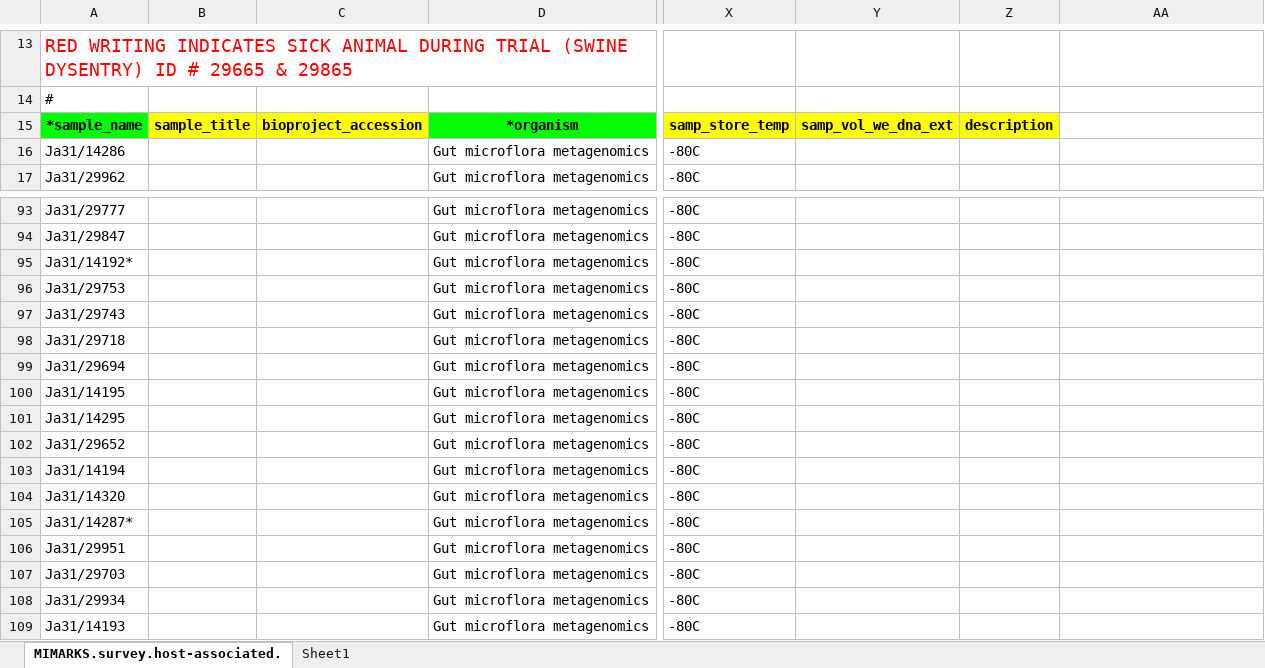
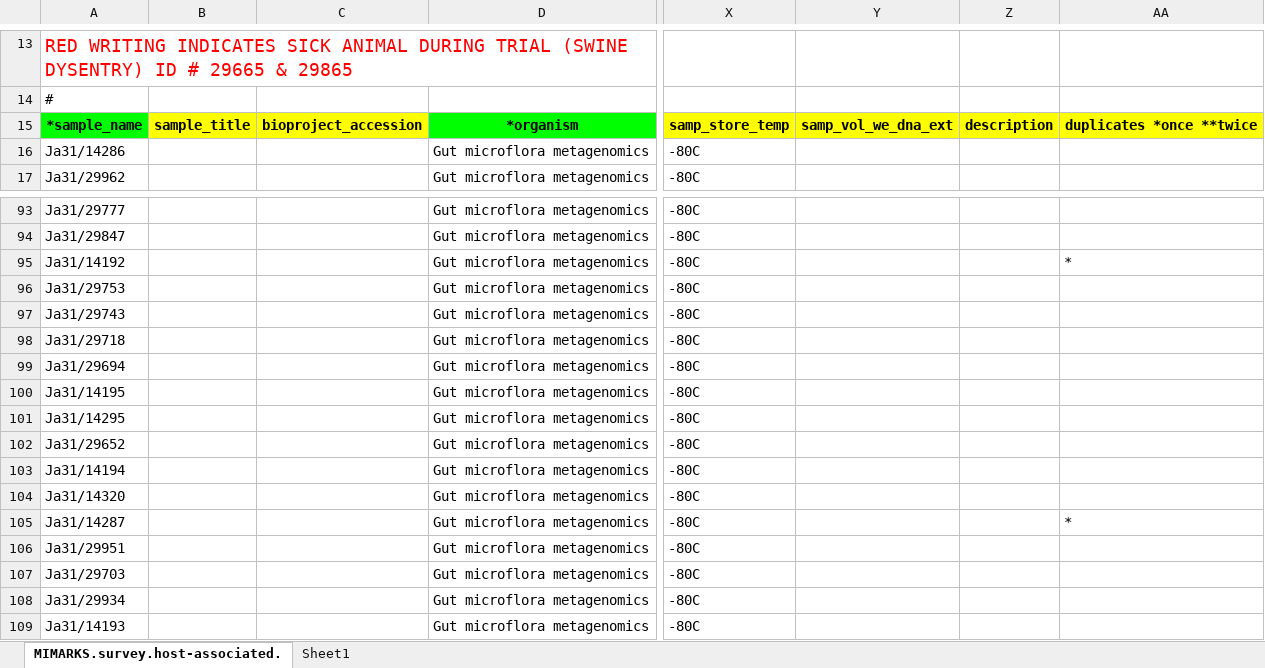
Before and after one commit to koadman/metapigs, an Excel workbook: source_data/pigs_samples_IDs_for_NCBI.xlsx, sheet MIMARKS.survey.host-associated., drawn as a sheet; only a part is shown, gaps mark what is left out; values as stored, in another font and other column widths than the file's, no borders; the diff covers the shown part only; the diff names each change by its address in the sheet, - before the commit and + after, or states it on an @@ line.

Commit message:
adding duplicate-samples column

```diff
--- a/source_data/pigs_samples_IDs_for_NCBI.xlsx (sheet MIMARKS.survey.host-associated.)
+++ b/source_data/pigs_samples_IDs_for_NCBI.xlsx (sheet MIMARKS.survey.host-associated.)
-AA15: (empty)
+AA15: duplicates *once **twice
-AA15 fill: none
+AA15 fill: #FFFF00
-A95: Ja31/14192*
+A95: Ja31/14192
-AA95: (empty)
+AA95: *
-A105: Ja31/14287*
+A105: Ja31/14287
-AA105: (empty)
+AA105: *
```
Also changed, not shown: 24 edited cells elsewhere in this sheet.
